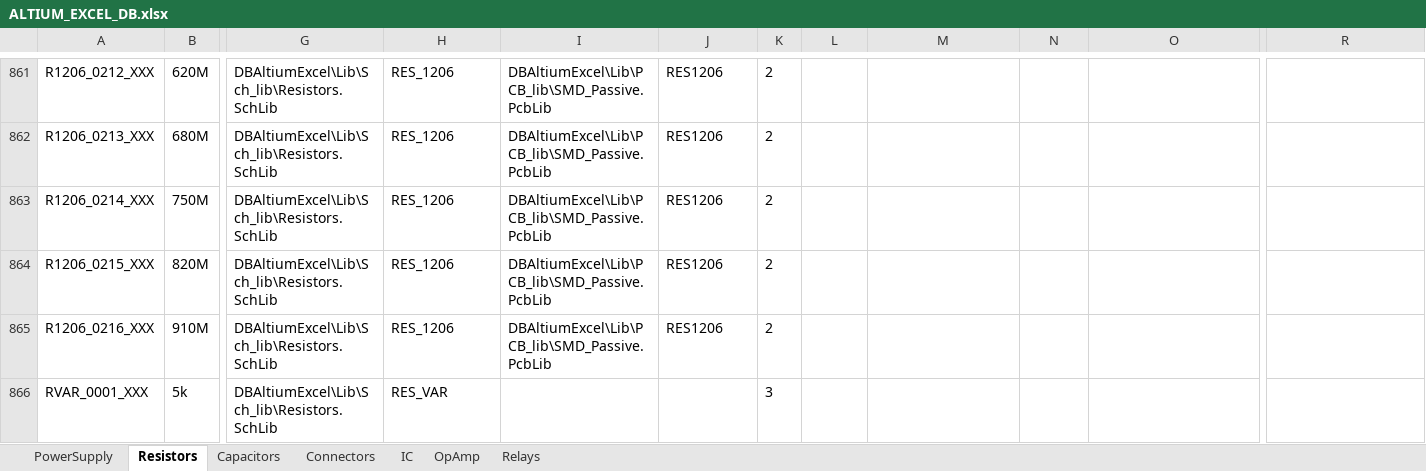
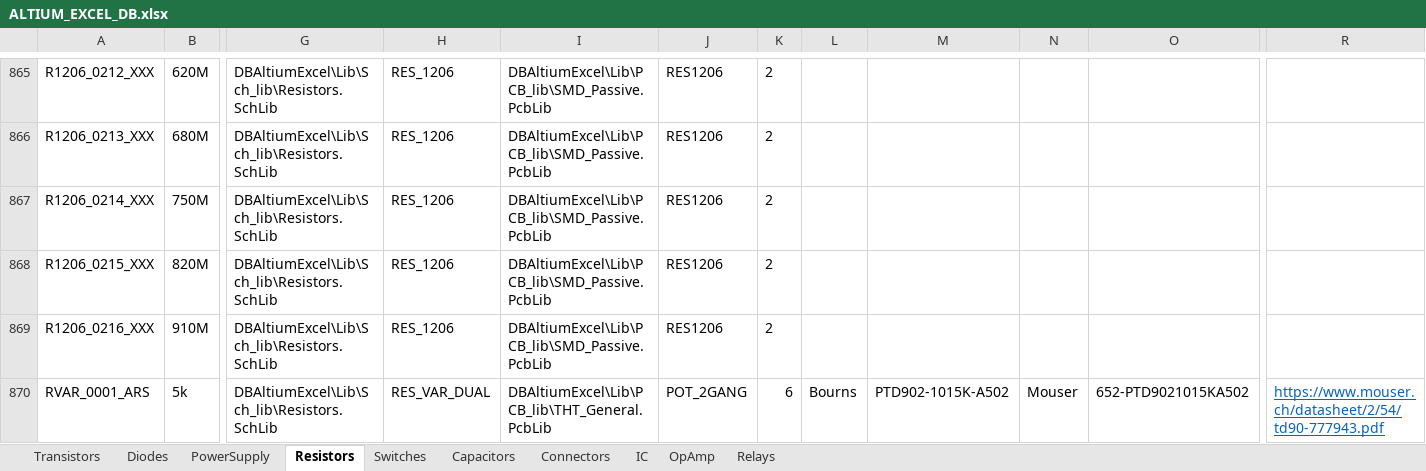
Before and after one commit to ArmandoRivero/DBAltiumExcel, an Excel workbook: ALTIUM_EXCEL_DB.xlsx, sheet Resistors, drawn as a sheet; only a part is shown, gaps mark what is left out; values as stored, in another font and other column widths than the file's, no borders; removed rows and columns are numbered as before the commit, all else as after; rows hold the shown columns only; the diff covers the shown part only; the diff names each change by its address in the sheet, - before the commit and + after, or states it on an @@ line.

```diff
--- a/ALTIUM_EXCEL_DB.xlsx (sheet Resistors)
+++ b/ALTIUM_EXCEL_DB.xlsx (sheet Resistors)
+sheet tab: Transistors
+sheet tab: Diodes
+sheet tab: Switches
-row 866: RVAR_0001_XXX | 5k | DBAltiumExcel\Lib\Sch_lib\Resistors.SchLib | RES_VAR |  |  | 3
+row 870: RVAR_0001_ARS | 5k | DBAltiumExcel\Lib\Sch_lib\Resistors.SchLib | RES_VAR_DUAL | DBAltiumExcel\Lib\PCB_lib\THT_General.PcbLib | POT_2GANG | 6 | Bourns | PTD902-1015K-A502 | Mouser | 652-PTD9021015KA502 | https://www.mouser.ch/datasheet/2/54/td90-777943.pdf
```
Also changed, not shown: 6 added rows, 1 edited cell and cell formats elsewhere in this sheet, sheet Connectors, sheet Relays, sheet PowerSupply, sheet IC, sheet OpAmp, sheet Capacitors, 8 other files.
